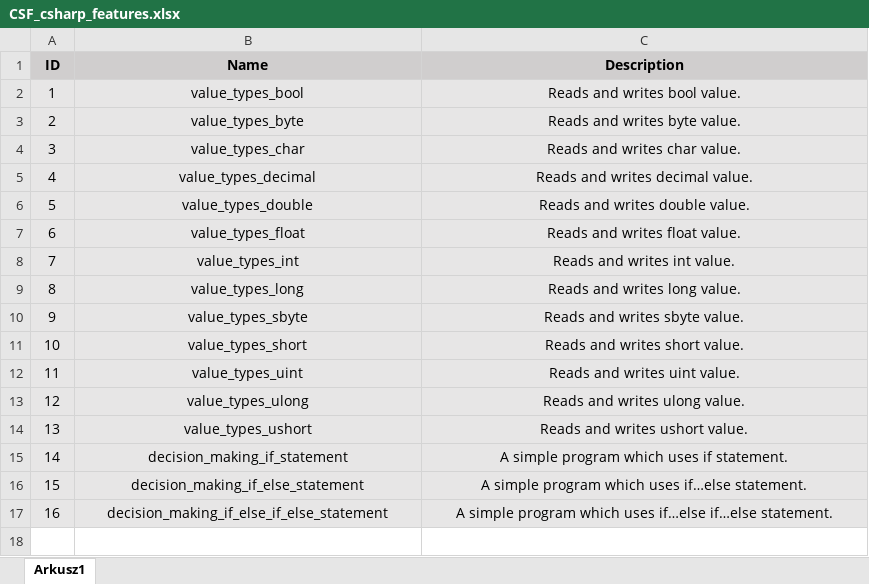
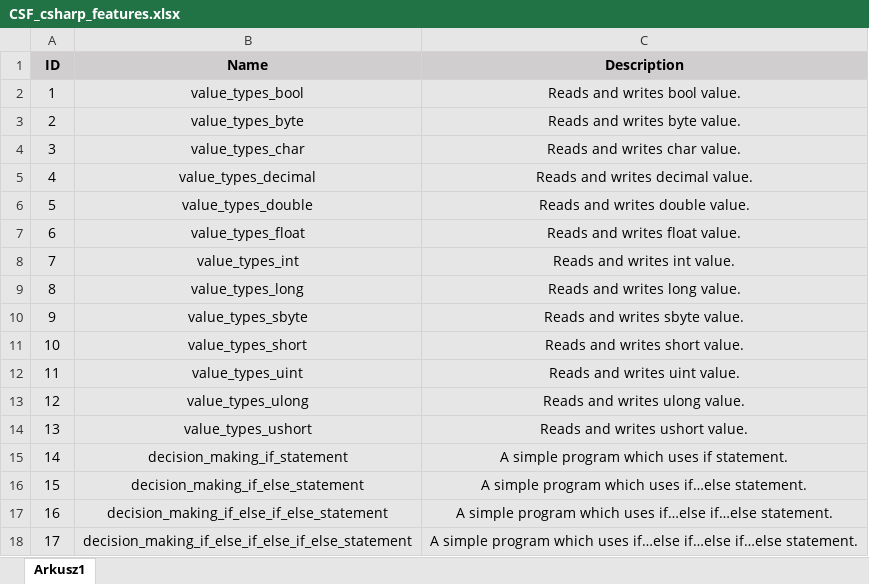
Before and after one commit to arlm/CILantro, an Excel workbook: docs/test_programs_descriptions/CSF_csharp_features.xlsx, sheet Arkusz1, drawn as a sheet; values as stored, in another font and other column widths than the file's, no borders; the diff names each change by its address in the sheet, - before the commit and + after, or states it on an @@ line.

Commit message:
Program CSF17.

```diff
--- a/docs/test_programs_descriptions/CSF_csharp_features.xlsx (sheet Arkusz1)
+++ b/docs/test_programs_descriptions/CSF_csharp_features.xlsx (sheet Arkusz1)
+row 18: 17 | decision_making_if_else_if_else_if_else_statement | A simple program which uses if…else if…else if…else statement.
```
Also changed, not shown: 12 other files.
